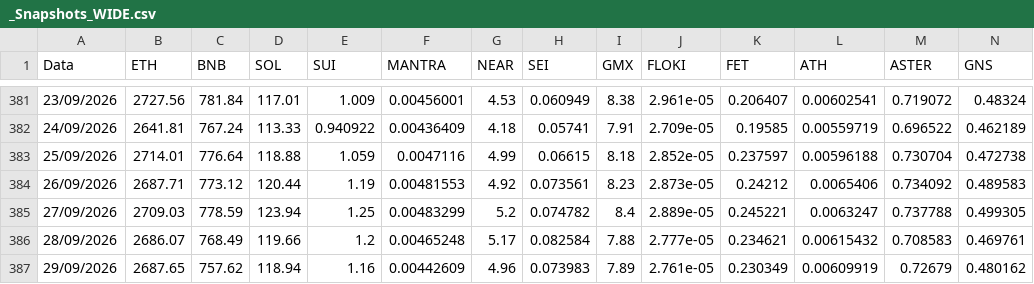
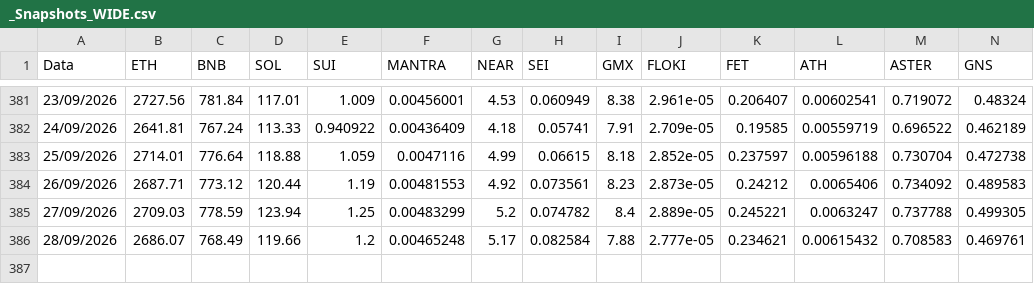
Before and after one commit to volmar86/crypto-prices, a CSV file: _Snapshots_WIDE.csv, drawn as a sheet; only a part is shown, gaps mark what is left out; rows hold the shown columns only; the diff names each change by its address in the sheet, - before the commit and + after, or states it on an @@ line.

Commit message:
Delete entry for 29/09/2026 in _Snapshots_WIDE.csv
Removed data entry for 29/09/2026 from the CSV file.

```diff
--- a/_Snapshots_WIDE.csv
+++ b/_Snapshots_WIDE.csv
-row 387: 29/09/2026 | 2687.65 | 757.62 | 118.94 | 1.16 | 0.00442609 | 4.96 | 0.073983 | 7.89 | 2.761e-05 | 0.230349 | 0.00609919 | 0.72679 | 0.480162
```
